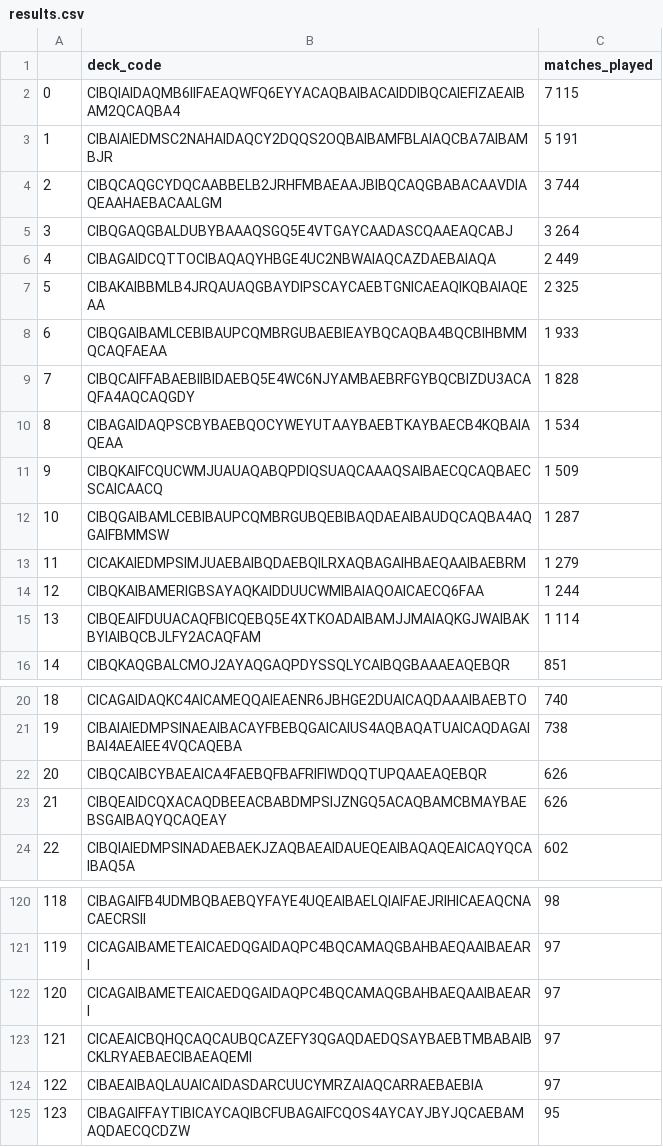
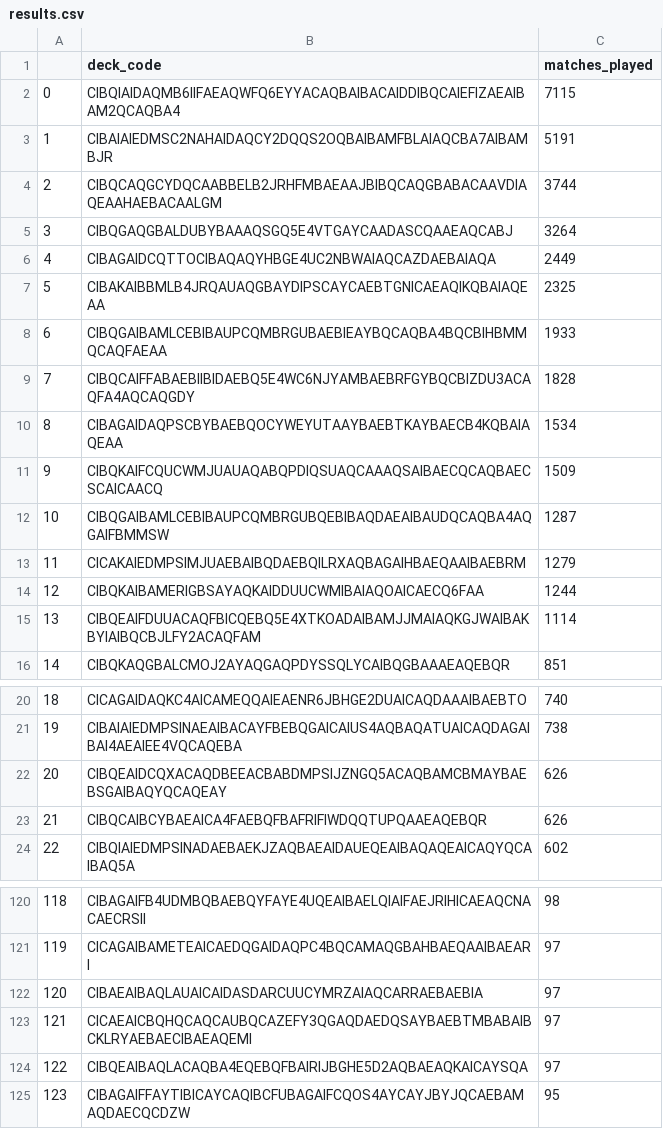
Before and after one commit to pxovela/lor-netdeck-killer, a CSV file: results.csv, drawn as a sheet; only a part is shown, gaps mark what is left out; removed rows and columns are numbered as before the commit, all else as after; the diff covers the shown part only; the diff names each change by its address in the sheet, - before the commit and + after, or states it on an @@ line.

```diff
--- a/results.csv
+++ b/results.csv
-C2 (matches_played): 7 115
+C2 (matches_played): 7115
-C3 (matches_played): 5 191
+C3 (matches_played): 5191
-C4 (matches_played): 3 744
+C4 (matches_played): 3744
-C5 (matches_played): 3 264
+C5 (matches_played): 3264
-C6 (matches_played): 2 449
+C6 (matches_played): 2449
-C7 (matches_played): 2 325
+C7 (matches_played): 2325
-C8 (matches_played): 1 933
+C8 (matches_played): 1933
-C9 (matches_played): 1 828
+C9 (matches_played): 1828
-C10 (matches_played): 1 534
+C10 (matches_played): 1534
-C11 (matches_played): 1 509
+C11 (matches_played): 1509
-C12 (matches_played): 1 287
+C12 (matches_played): 1287
-C13 (matches_played): 1 279
+C13 (matches_played): 1279
-C14 (matches_played): 1 244
+C14 (matches_played): 1244
-C15 (matches_played): 1 114
+C15 (matches_played): 1114
@@ row 23 moved to row 22: 20 @@
@@ column A renumbered between rows 23 and 201 @@
-row 122: 120 | CICAGAIBAMETEAICAEDQGAIDAQPC4BQCAMAQGBAHBAEQAAIBAEARI | 97
+row 122: 120 | CIBAEAIBAQLAUAICAIDASDARCUUCYMRZAIAQCARRAEBAEBIA | 97
-B124 (deck_code): CIBAEAIBAQLAUAICAIDASDARCUUCYMRZAIAQCARRAEBAEBIA
+B124 (deck_code): CIBQEAIBAQLACAQBA4EQEBQFBAIRIJBGHE5D2AQBAEAQKAICAYSQA
```
Also changed, not shown: 2 added rows, 42 removed rows, 19 moved rows and 1 edited cell elsewhere in this file, deck_details.csv, 5 other files.
